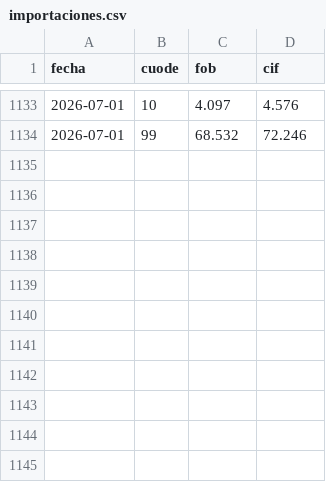
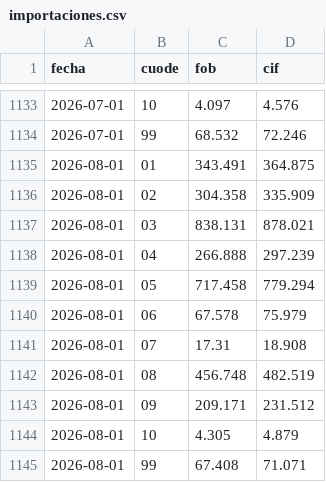
Before and after one commit to bg-riesgo-macro/bg-riesgo-macro.github.io, a CSV file: src/data/importaciones.csv, drawn as a sheet; only a part is shown, gaps mark what is left out.

```diff
--- a/src/data/importaciones.csv
+++ b/src/data/importaciones.csv
@@ -1134 +1134,12 @@ fecha,cuode,fob,cif
 2026-07-01,99,68.532,72.246
+2026-08-01,01,343.491,364.875
+2026-08-01,02,304.358,335.909
+2026-08-01,03,838.131,878.021
+2026-08-01,04,266.888,297.239
+2026-08-01,05,717.458,779.294
+2026-08-01,06,67.578,75.979
+2026-08-01,07,17.31,18.908
+2026-08-01,08,456.748,482.519
+2026-08-01,09,209.171,231.512
+2026-08-01,10,4.305,4.879
+2026-08-01,99,67.408,71.071
```
Also changed, not shown: src/data/exportaciones.csv, src/data/ipc_incidencias.csv, 23 other files.
